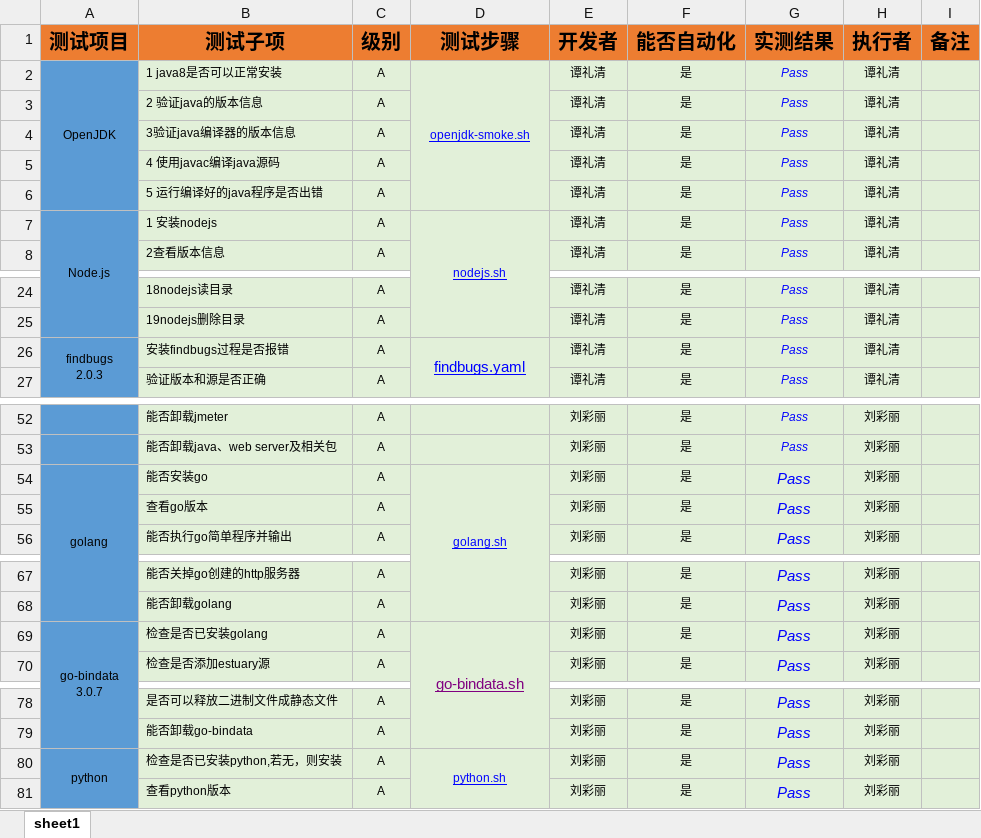
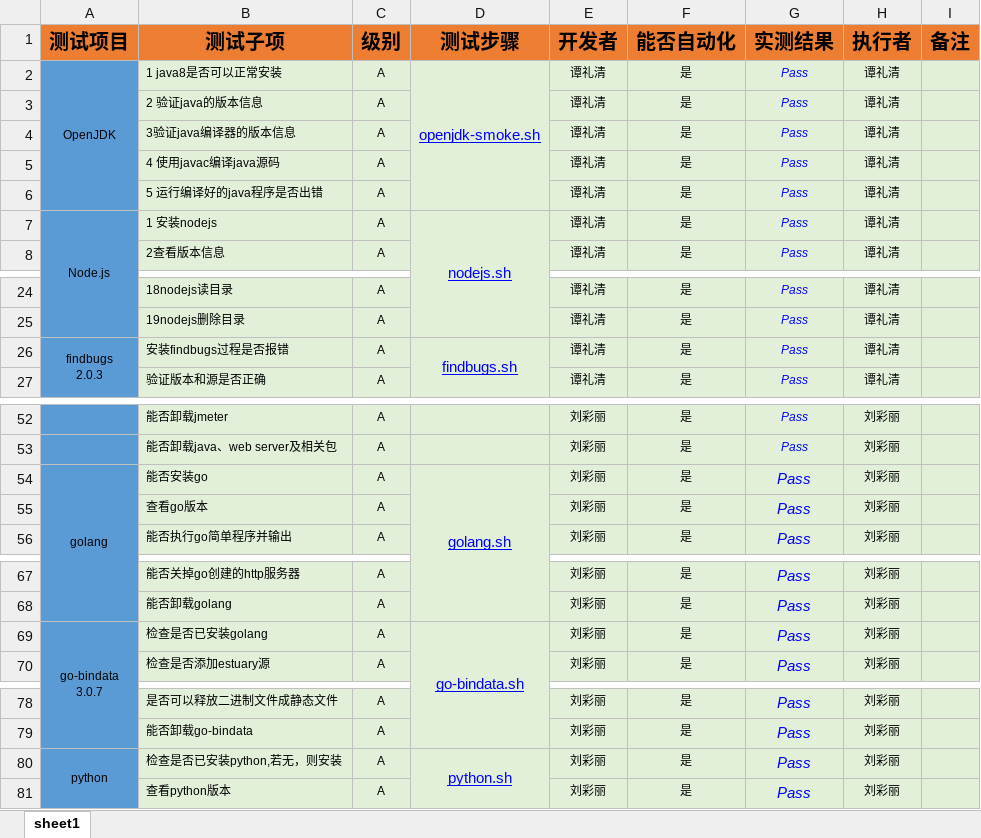
Before and after one commit to open-estuary/test-definitions, an Excel workbook: list/language.xlsx, sheet sheet1, drawn as a sheet; only a part is shown, gaps mark what is left out; values as stored, in another font and other column widths than the file's, no borders; conditional formats not drawn; the diff names each change by its address in the sheet, - before the commit and + after, or states it on an @@ line.

Commit message:
change xlsx url

```diff
--- a/list/language.xlsx (sheet sheet1)
+++ b/list/language.xlsx (sheet sheet1)
@@ D2 text size: larger @@
@@ D7 text size: larger @@
-D26 (测试步骤): findbugs.yaml
+D26 (测试步骤): findbugs.sh
@@ D54 text size: larger @@
-D69 text colour: #800080
+D69 text colour: #0000FF
@@ D80 text size: larger @@
```
Also changed, not shown: list/build.xlsx, list/deploy.xlsx, 1 other file.
